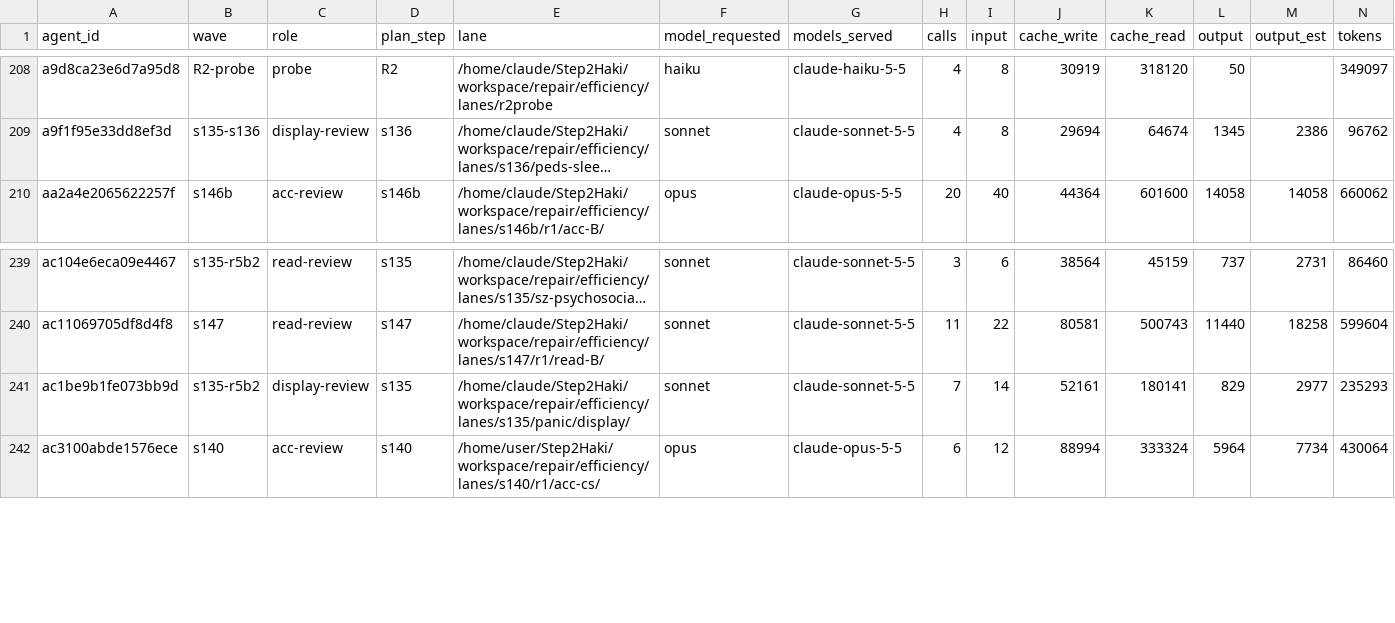
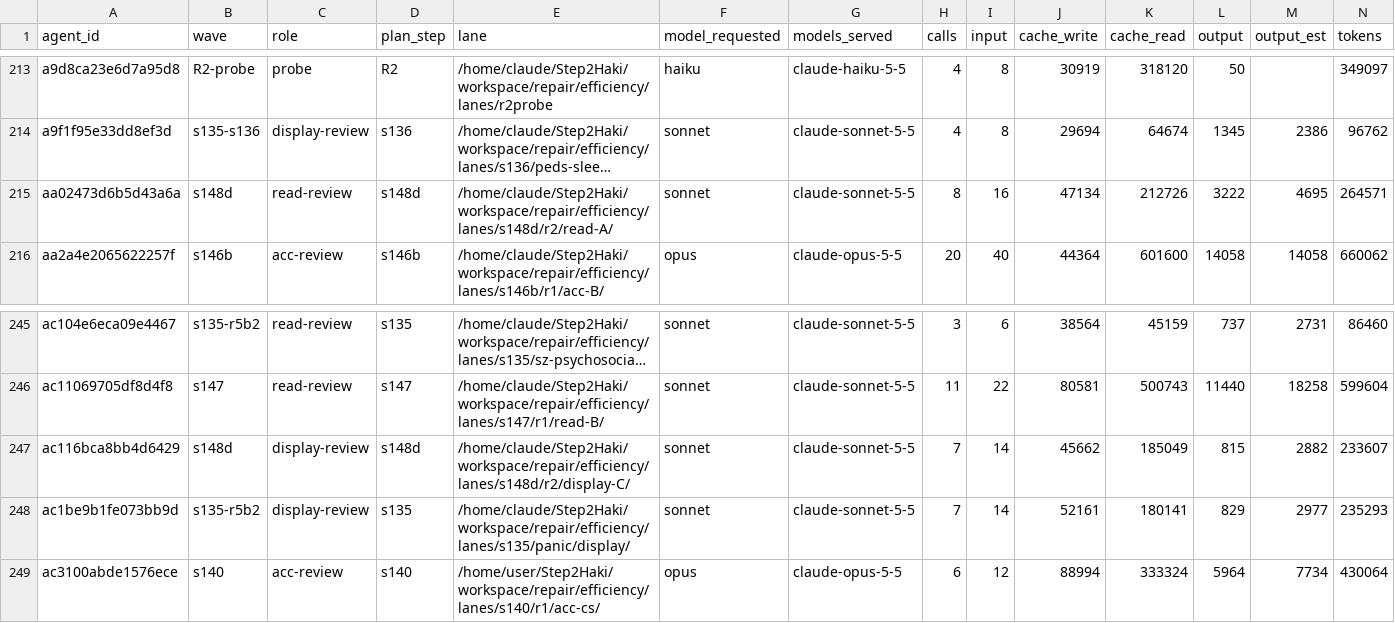
Before and after one commit to DrSaturnn/Step2Haki, a CSV file: workspace/repair/efficiency/ledger_spine.csv, drawn as a sheet; only a part is shown, gaps mark what is left out; long unchanged cells end in …; rows hold the shown columns only; the diff covers the shown part only; the diff names each change by its address in the sheet, - before the commit and + after, or states it on an @@ line.

```diff
--- a/workspace/repair/efficiency/ledger_spine.csv
+++ b/workspace/repair/efficiency/ledger_spine.csv
+row 215: aa02473d6b5d43a6a | s148d | read-review | s148d | /home/claude/Step2Haki/workspace/repair/efficiency/lanes/s148d/r2/read-A/ | sonnet | claude-sonnet-5-5 | 8 | 16 | 47134 | 212726 | 3222 | 4695 | 264571
+row 247: ac116bca8bb4d6429 | s148d | display-review | s148d | /home/claude/Step2Haki/workspace/repair/efficiency/lanes/s148d/r2/display-C/ | sonnet | claude-sonnet-5-5 | 7 | 14 | 45662 | 185049 | 815 | 2882 | 233607
```
Also changed, not shown: 7 added rows elsewhere in this file, workspace/repair/efficiency/ledger_lead.csv, 2 other files.
